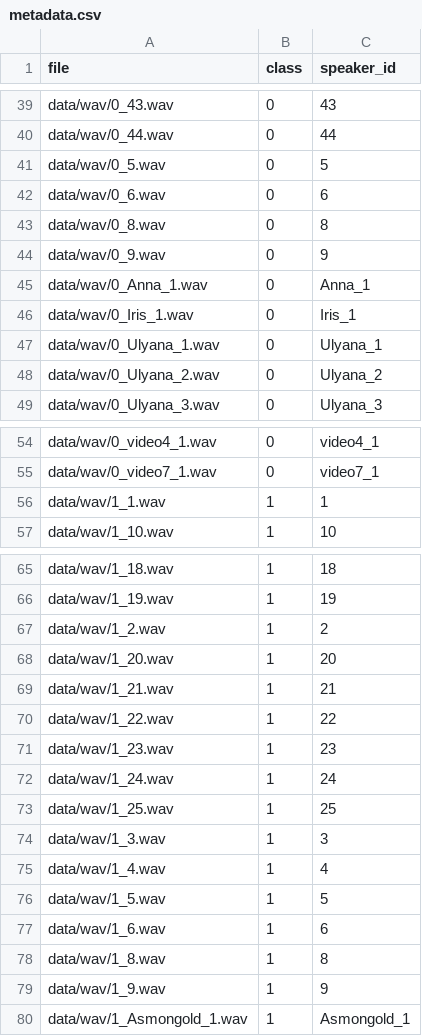
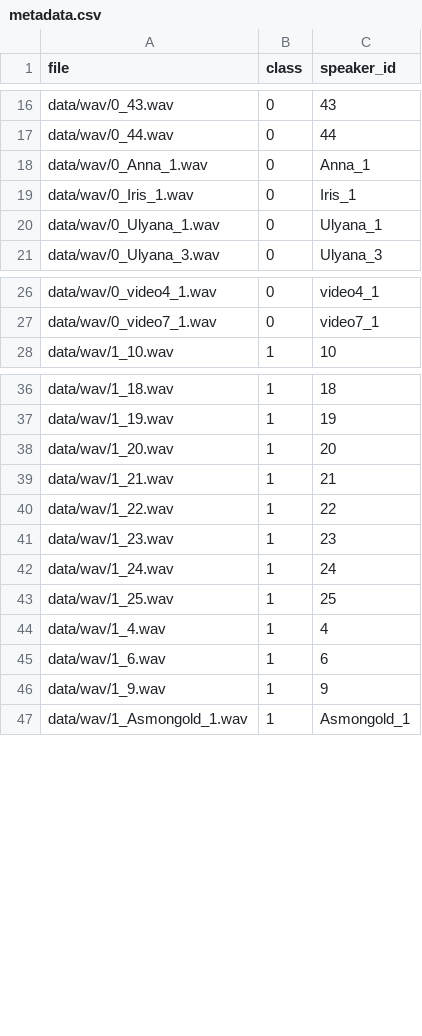
Before and after one commit to zaid791/voice_recognition, a CSV file: data/metadata.csv, drawn as a sheet; only a part is shown, gaps mark what is left out; the diff covers the shown part only; the diff names each change by its address in the sheet, - before the commit and + after, or states it on an @@ line.

Commit message:
Rebuild data/wav and metadata.csv from data/raw (remove 33 duplicate wavs)

```diff
--- a/data/metadata.csv
+++ b/data/metadata.csv
-row 41: data/wav/0_5.wav | 0 | 5
-row 42: data/wav/0_6.wav | 0 | 6
-row 43: data/wav/0_8.wav | 0 | 8
-row 44: data/wav/0_9.wav | 0 | 9
-row 48: data/wav/0_Ulyana_2.wav | 0 | Ulyana_2
-row 56: data/wav/1_1.wav | 1 | 1
-row 67: data/wav/1_2.wav | 1 | 2
-row 74: data/wav/1_3.wav | 1 | 3
-row 76: data/wav/1_5.wav | 1 | 5
-row 78: data/wav/1_8.wav | 1 | 8
```
Also changed, not shown: 23 removed rows elsewhere in this file, 33 other files.
